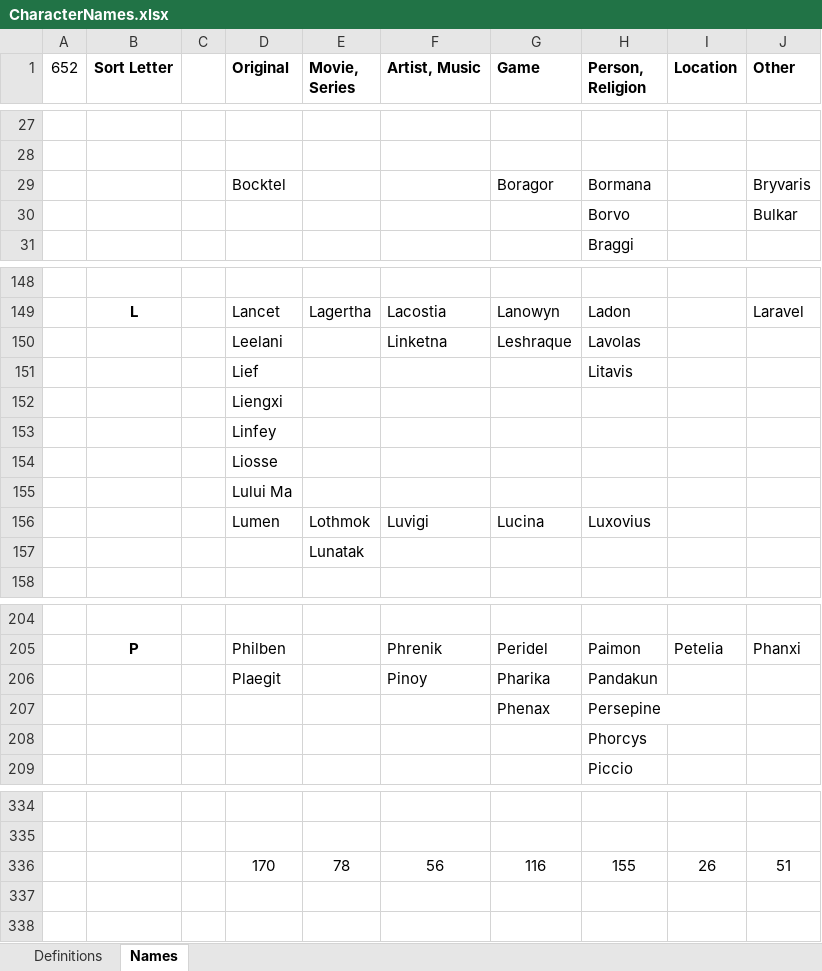
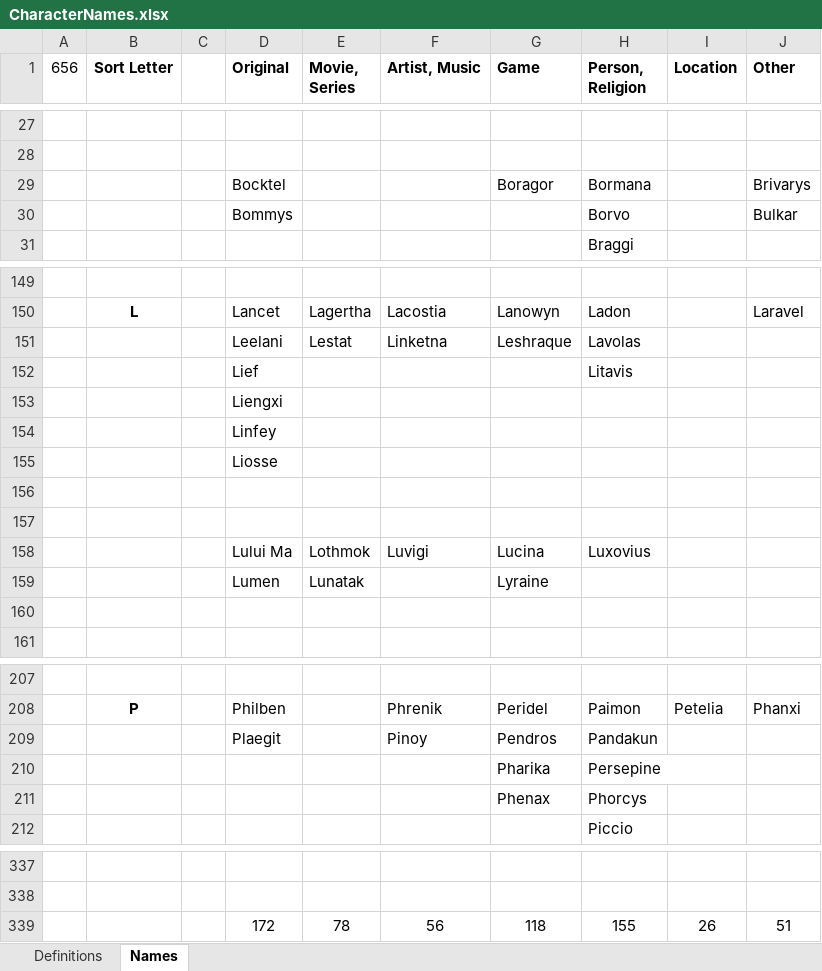
Before and after one commit to PhilBusko/ThievesGuild, an Excel workbook: backend/emporium/data/CharacterNames.xlsx, sheet Names, drawn as a sheet; only a part is shown, gaps mark what is left out; values as stored, in another font and other column widths than the file's, no borders; addresses are those after the commit; the diff covers the shown part only; the diff names each change by its address in the sheet, - before the commit and + after, or states it on an @@ line.

```diff
--- a/backend/emporium/data/CharacterNames.xlsx (sheet Names)
+++ b/backend/emporium/data/CharacterNames.xlsx (sheet Names)
-A1: 652
+A1: 656
-J29 (Other): Bryvaris
+J29 (Other): Brivarys
-D30 (Original): (empty)
+D30 (Original): Bommys
-E151 (Movie, Series): (empty)
+E151 (Movie, Series): Lestat
-D156 (Original): Lului Ma
+D156 (Original): (empty)
+row 157: (empty)
-D158 (Original): Lumen
+D158 (Original): Lului Ma
+row 159:  |  |  | Lumen | Lunatak |  | Lyraine
-E160 (Movie, Series): Lunatak
+E160 (Movie, Series): (empty)
-G209 (Game): Pharika
+G209 (Game): Pendros
-G210 (Game): Phenax
+G210 (Game): Pharika
-G211 (Game): (empty)
+G211 (Game): Phenax
-D339 (Original): 170
+D339 (Original): 172
-G339 (Game): 116
+G339 (Game): 118
```
Also changed, not shown: 1 added row and 2 edited cells elsewhere in this sheet, formulas that keep their value, backend/emporium/data/EmporiumReports.xlsx, backend/emporium/data/GuildData.xlsx, 17 other files.
